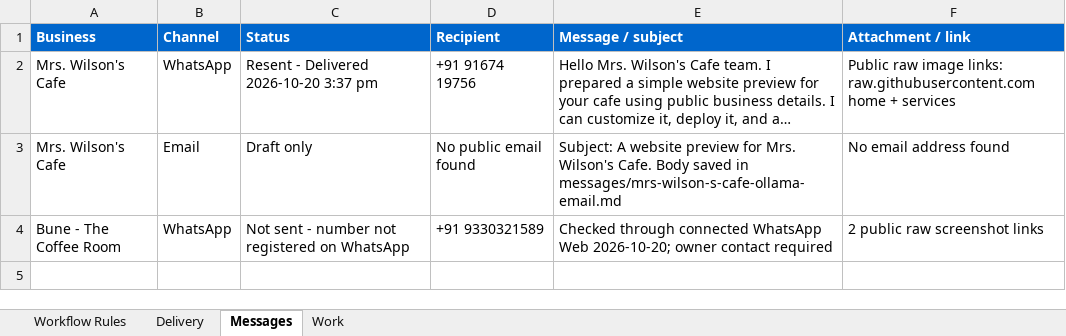
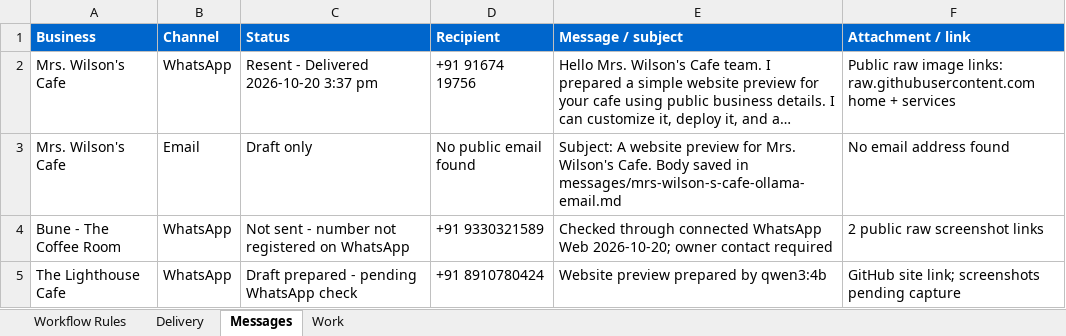
Before and after one commit to amalraj020-a11y/10-am-office-work, an Excel workbook: work/10-am-office-work-tracker.xlsx, sheet Messages, drawn as a sheet; long unchanged cells end in …; values as stored, in another font and other column widths than the file's, no borders; the diff names each change by its address in the sheet, - before the commit and + after, or states it on an @@ line.

Commit message:
Record Lighthouse Cafe 10 AM test

```diff
--- a/work/10-am-office-work-tracker.xlsx (sheet Messages)
+++ b/work/10-am-office-work-tracker.xlsx (sheet Messages)
+row 5: The Lighthouse Cafe | WhatsApp | Draft prepared - pending WhatsApp check | +91 8910780424 | Website preview prepared by qwen3:4b | GitHub site link; screenshots pending capture
```
Also changed, not shown: sheet Delivery, 2 other files.
